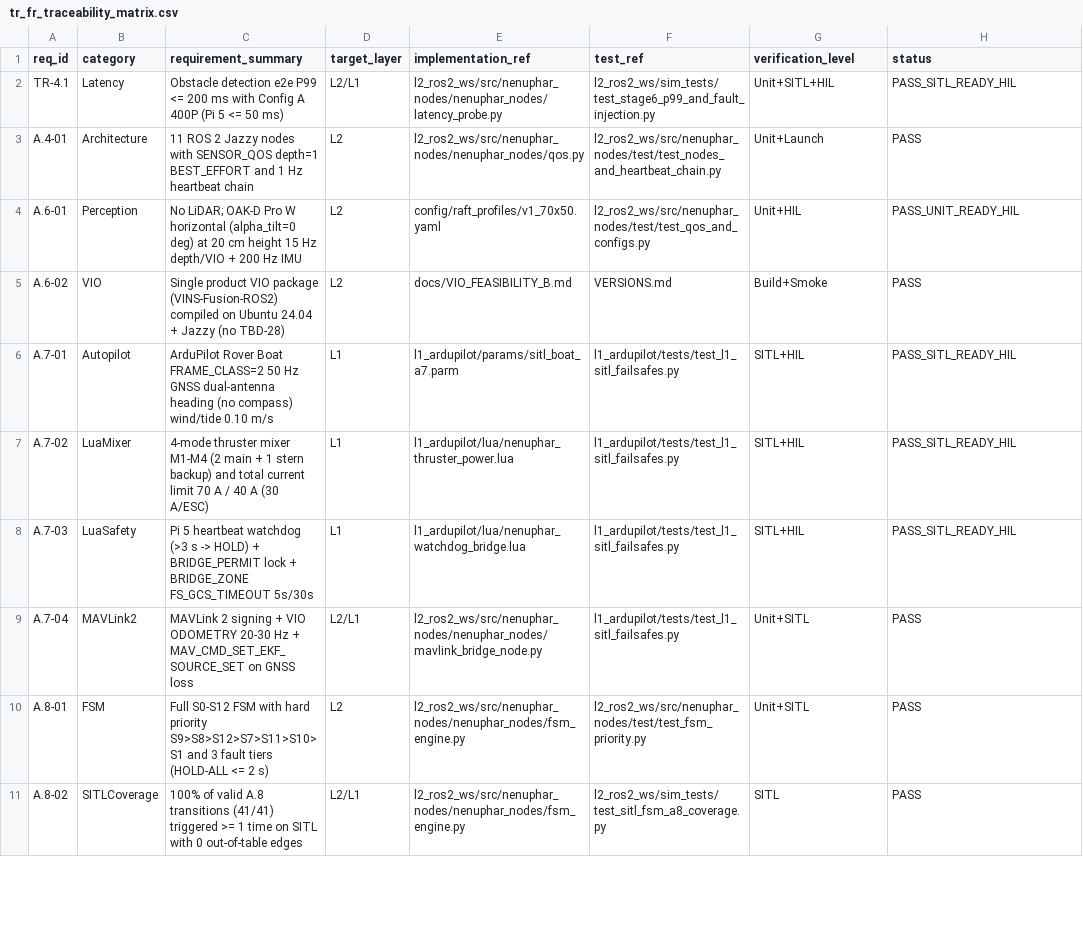
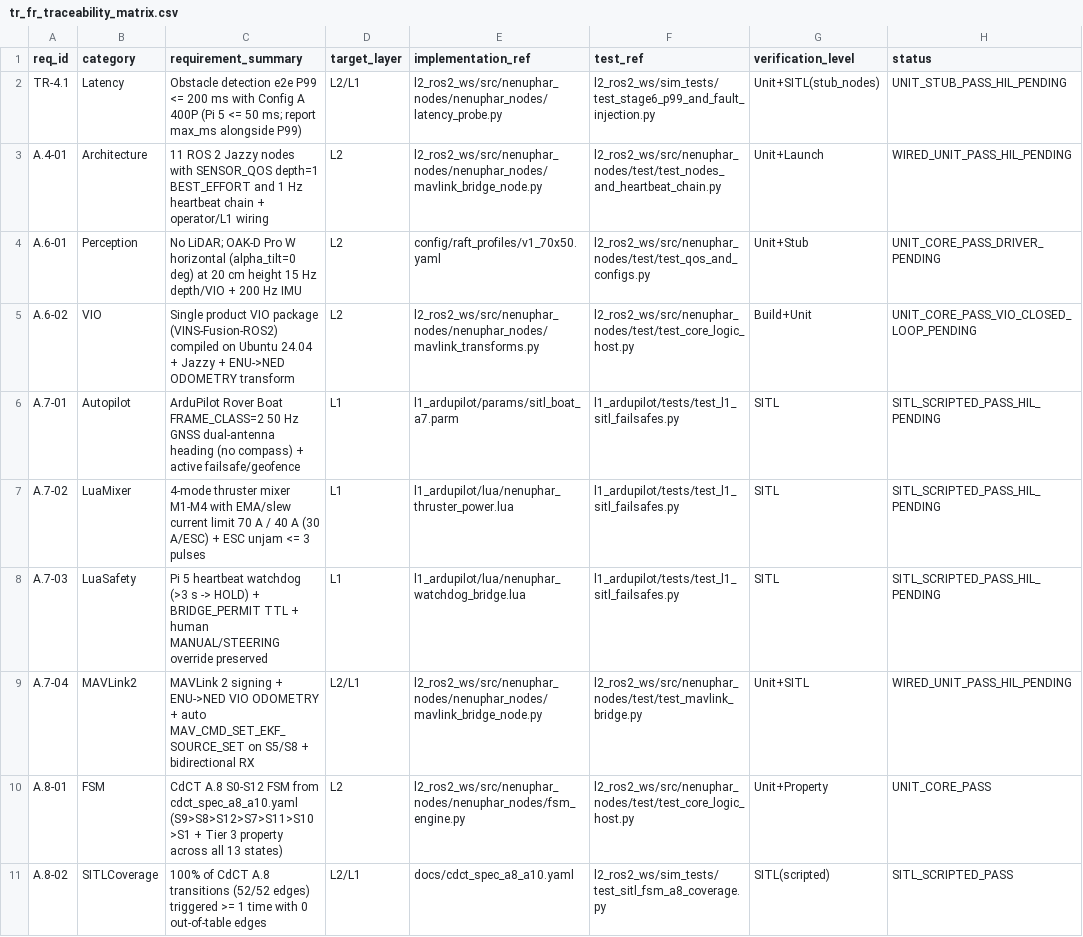
Before and after one commit to nguyenthanh13101981-hue/nenuphares-sw, a CSV file: docs/tr_fr_traceability_matrix.csv, drawn as a sheet; only a part is shown; the diff covers the shown part only; the diff names each change by its address in the sheet, - before the commit and + after, or states it on an @@ line.

Commit message:
refactor(cdct-final): align A.8 FSM, L0 C8 safety, L1 failsafes, L2 wiring and docs

```diff
--- a/docs/tr_fr_traceability_matrix.csv
+++ b/docs/tr_fr_traceability_matrix.csv
-C2 (requirement_summary): …<= 50 ms)
+C2 (requirement_summary): …<= 50 ms; report max_ms alongside P99)
-G2 (verification_level): Unit+SITL+HIL
+G2 (verification_level): Unit+SITL(stub_nodes)
-H2 (status): PASS_SITL_READY_HIL
+H2 (status): UNIT_STUB_PASS_HIL_PENDING
-C3 (requirement_summary): …heartbeat chain
+C3 (requirement_summary): …heartbeat chain + operator/L1 wiring
-E3 (implementation_ref): l2_ros2_ws/src/nenuphar_nodes/nenuphar_nodes/qos.py
+E3 (implementation_ref): l2_ros2_ws/src/nenuphar_nodes/nenuphar_nodes/mavlink_bridge_node.py
-H3 (status): PASS
+H3 (status): WIRED_UNIT_PASS_HIL_PENDING
-G4 (verification_level): Unit+HIL
+G4 (verification_level): Unit+Stub
-H4 (status): PASS_UNIT_READY_HIL
+H4 (status): UNIT_CORE_PASS_DRIVER_PENDING
-C5 (requirement_summary): …+ Jazzy (no TBD-28)
+C5 (requirement_summary): …+ Jazzy + ENU->NED ODOMETRY transform
-E5 (implementation_ref): docs/VIO_FEASIBILITY_B.md
+E5 (implementation_ref): l2_ros2_ws/src/nenuphar_nodes/nenuphar_nodes/mavlink_transforms.py
-F5 (test_ref): VERSIONS.md
+F5 (test_ref): l2_ros2_ws/src/nenuphar_nodes/test/test_core_logic_host.py
-G5 (verification_level): Build+Smoke
+G5 (verification_level): Build+Unit
-H5 (status): PASS
+H5 (status): UNIT_CORE_PASS_VIO_CLOSED_LOOP_PENDING
-C6 (requirement_summary): …(no compass) wind/tide 0.10 m/s
+C6 (requirement_summary): …(no compass) + active failsafe/geofence
-G6:G8 (verification_level): SITL+HIL
+G6:G8 (verification_level): SITL
-H6:H8 (status): PASS_SITL_READY_HIL
+H6:H8 (status): SITL_SCRIPTED_PASS_HIL_PENDING
-C7 (requirement_summary): …mixer M1-M4 (2 main + 1 stern backup) and total current limit 70 A / 40 A (30 A/ESC)
+C7 (requirement_summary): …mixer M1-M4 with EMA/slew current limit 70 A / 40 A (30 A/ESC) + ESC unjam <= 3 pulses
-C8 (requirement_summary): …+ BRIDGE_PERMIT lock + BRIDGE_ZONE FS_GCS_TIMEOUT 5s/30s
+C8 (requirement_summary): …+ BRIDGE_PERMIT TTL + human MANUAL/STEERING override preserved
-C9 (requirement_summary): …signing + VIO ODOMETRY 20-30 Hz + MAV_CMD_SET_EKF_SOURCE_SET on GNSS loss
+C9 (requirement_summary): …signing + ENU->NED VIO ODOMETRY + auto MAV_CMD_SET_EKF_SOURCE_SET on S5/S8 + bidirectional RX
-F9 (test_ref): l1_ardupilot/tests/test_l1_sitl_failsafes.py
+F9 (test_ref): l2_ros2_ws/src/nenuphar_nodes/test/test_mavlink_bridge.py
-H9 (status): PASS
+H9 (status): WIRED_UNIT_PASS_HIL_PENDING
-C10 (requirement_summary): Full S0-S12 FSM with hard priority S9>S8>S12>S7>S11>S10>S1 and 3 fault tiers (HOLD-ALL <= 2 s)
+C10 (requirement_summary): CdCT A.8 S0-S12 FSM from cdct_spec_a8_a10.yaml (S9>S8>S12>S7>S11>S10>S1 + Tier 3 property across all 13 states)
-F10 (test_ref): l2_ros2_ws/src/nenuphar_nodes/test/test_fsm_priority.py
+F10 (test_ref): l2_ros2_ws/src/nenuphar_nodes/test/test_core_logic_host.py
-G10 (verification_level): Unit+SITL
+G10 (verification_level): Unit+Property
-H10 (status): PASS
+H10 (status): UNIT_CORE_PASS
-C11 (requirement_summary): 100% of valid A.8 transitions (41/41) triggered >= 1 time on SITL with 0…
+C11 (requirement_summary): 100% of CdCT A.8 transitions (52/52 edges) triggered >= 1 time with 0…
-E11 (implementation_ref): l2_ros2_ws/src/nenuphar_nodes/nenuphar_nodes/fsm_engine.py
+E11 (implementation_ref): docs/cdct_spec_a8_a10.yaml
-G11 (verification_level): SITL
+G11 (verification_level): SITL(scripted)
-H11 (status): PASS
+H11 (status): SITL_SCRIPTED_PASS
```
Also changed, not shown: 1 added row, 1 removed row and 35 edited cells elsewhere in this file, 51 other files.
